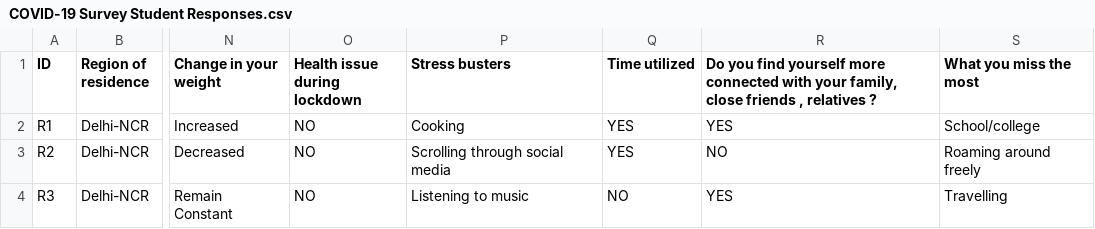
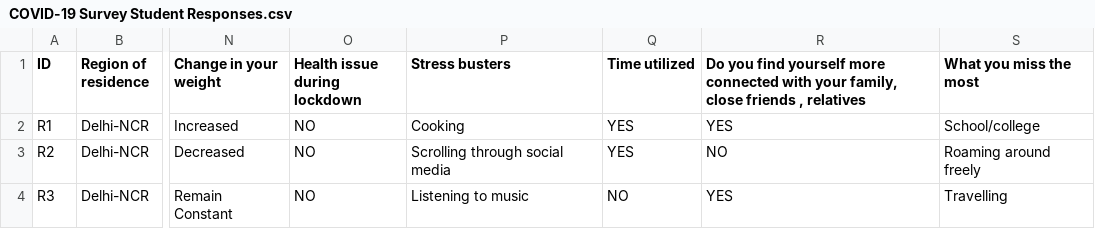
Before and after one commit to LeeBI1/pro---Shani-Lee, a CSV file: COVID-19 Survey Student Responses.csv, drawn as a sheet; only a part is shown, gaps mark what is left out; the diff names each change by its address in the sheet, - before the commit and + after, or states it on an @@ line.

Commit message:
Update COVID-19 Survey Student Responses.csv

```diff
--- a/COVID-19 Survey Student Responses.csv
+++ b/COVID-19 Survey Student Responses.csv
-R1: …, relatives ?
+R1: …, relatives
```
